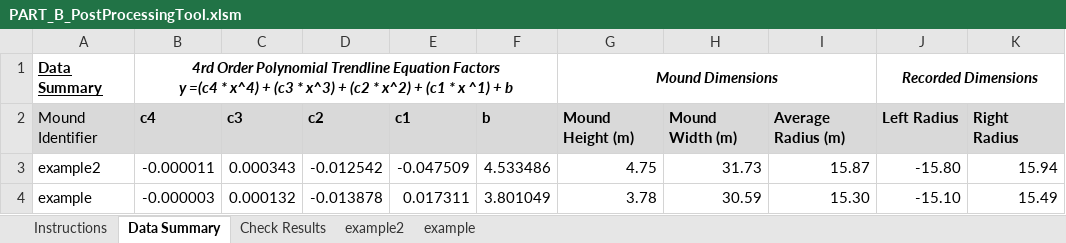
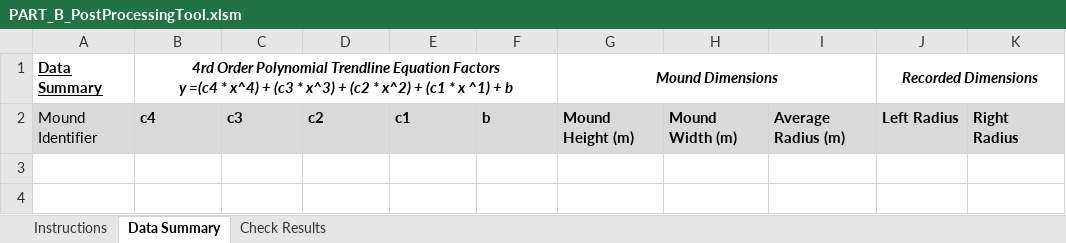
Before and after one commit to jserc/burial-mound-volume-tool, an Excel workbook: PART_B_PostProcessingTool.xlsm, sheet Data Summary, drawn as a sheet; values as stored, in another font and other column widths than the file's, no borders; conditional formats not drawn; the diff names each change by its address in the sheet, - before the commit and + after, or states it on an @@ line.

```diff
--- a/PART_B_PostProcessingTool.xlsm (sheet Data Summary)
+++ b/PART_B_PostProcessingTool.xlsm (sheet Data Summary)
-sheet tab: example2
-sheet tab: example
-row 3: example2 | -0.000011 | 0.000343 | -0.012542 | -0.047509 | 4.533486 | 4.75 | 31.73 | 15.87 | -15.80 | 15.94
-row 4: example | -0.000003 | 0.000132 | -0.013878 | 0.017311 | 3.801049 | 3.78 | 30.59 | 15.30 | -15.10 | 15.49
```
Also changed, not shown: charts or pictures.
